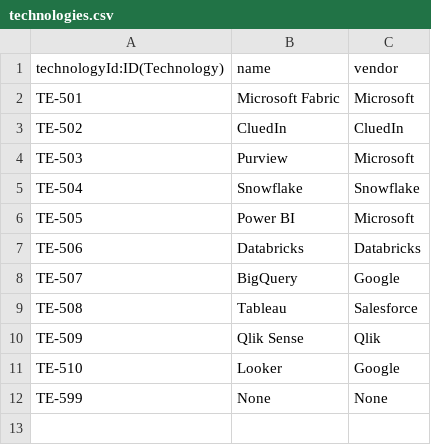
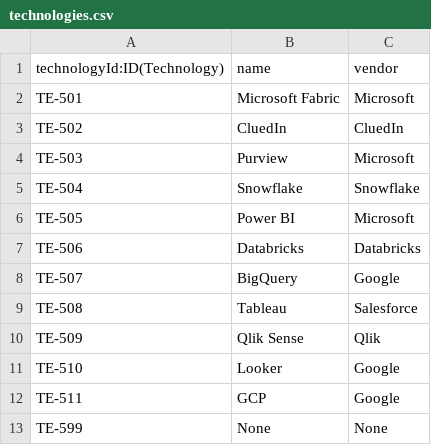
Before and after one commit to olid92/graphdb, a CSV file: technologies.csv, drawn as a sheet; the diff names each change by its address in the sheet, - before the commit and + after, or states it on an @@ line.

Commit message:
Update technologies.csv

```diff
--- a/technologies.csv
+++ b/technologies.csv
+row 12: TE-511 | GCP | Google
```
